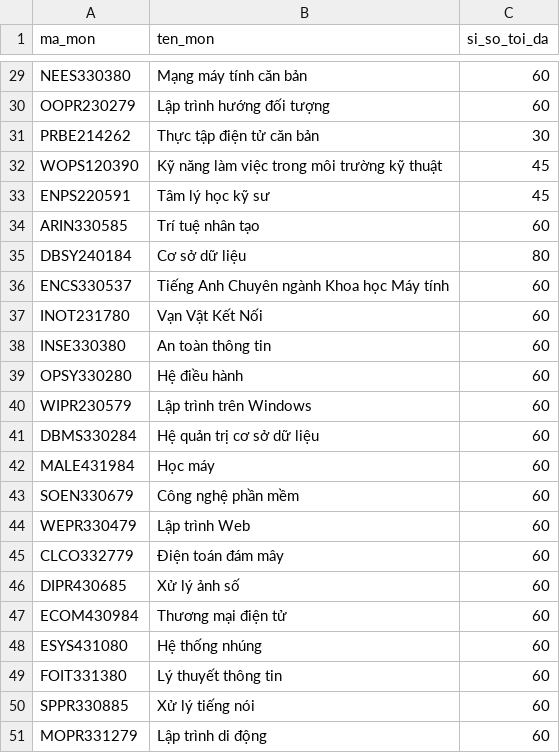
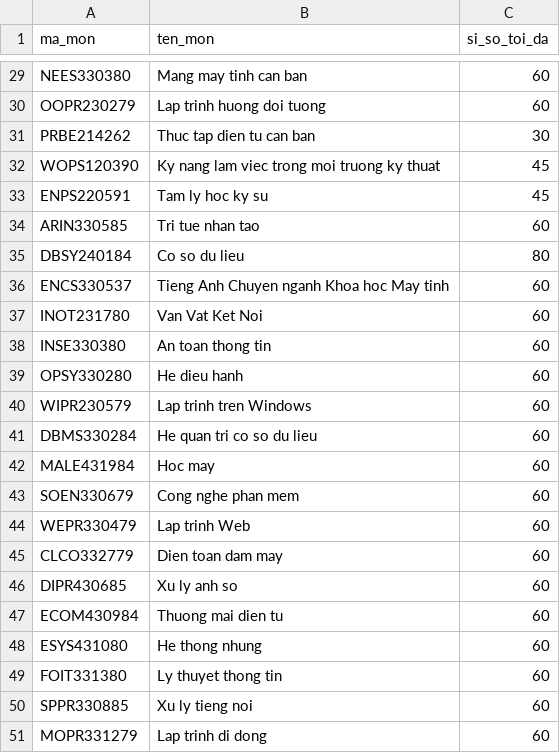
Before and after one commit to luonghoangnhatlam2022-glitch/Data_Structures_and_Algorithms_Group_10, a CSV file: DoAn_DSA_Nhom_CourseRegistration/02_Data/courses.csv, drawn as a sheet; only a part is shown, gaps mark what is left out; the diff covers the shown part only; the diff names each change by its address in the sheet, - before the commit and + after, or states it on an @@ line.

```diff
--- a/DoAn_DSA_Nhom_CourseRegistration/02_Data/courses.csv
+++ b/DoAn_DSA_Nhom_CourseRegistration/02_Data/courses.csv
-B29 (ten_mon): Mạng máy tính căn bản
+B29 (ten_mon): Mang may tinh can ban
-B30 (ten_mon): Lập trình hướng đối tượng
+B30 (ten_mon): Lap trinh huong doi tuong
-B31 (ten_mon): Thực tập điện tử căn bản
+B31 (ten_mon): Thuc tap dien tu can ban
-B32 (ten_mon): Kỹ năng làm việc trong môi trường kỹ thuật
+B32 (ten_mon): Ky nang lam viec trong moi truong ky thuat
-B33 (ten_mon): Tâm lý học kỹ sư
+B33 (ten_mon): Tam ly hoc ky su
-B34 (ten_mon): Trí tuệ nhân tạo
+B34 (ten_mon): Tri tue nhan tao
-B35 (ten_mon): Cơ sở dữ liệu
+B35 (ten_mon): Co so du lieu
-B36 (ten_mon): Tiếng Anh Chuyên ngành Khoa học Máy tính
+B36 (ten_mon): Tieng Anh Chuyen nganh Khoa hoc May tinh
-B37 (ten_mon): Vạn Vật Kết Nối
+B37 (ten_mon): Van Vat Ket Noi
-B38 (ten_mon): An toàn thông tin
+B38 (ten_mon): An toan thong tin
-B39 (ten_mon): Hệ điều hành
+B39 (ten_mon): He dieu hanh
-B40 (ten_mon): Lập trình trên Windows
+B40 (ten_mon): Lap trinh tren Windows
-B41 (ten_mon): Hệ quản trị cơ sở dữ liệu
+B41 (ten_mon): He quan tri co so du lieu
-B42 (ten_mon): Học máy
+B42 (ten_mon): Hoc may
-B43 (ten_mon): Công nghệ phần mềm
+B43 (ten_mon): Cong nghe phan mem
-B44 (ten_mon): Lập trình Web
+B44 (ten_mon): Lap trinh Web
-B45 (ten_mon): Điện toán đám mây
+B45 (ten_mon): Dien toan dam may
-B46 (ten_mon): Xử lý ảnh số
+B46 (ten_mon): Xu ly anh so
-B47 (ten_mon): Thương mại điện tử
+B47 (ten_mon): Thuong mai dien tu
-B48 (ten_mon): Hệ thống nhúng
+B48 (ten_mon): He thong nhung
-B49 (ten_mon): Lý thuyết thông tin
+B49 (ten_mon): Ly thuyet thong tin
-B50 (ten_mon): Xử lý tiếng nói
+B50 (ten_mon): Xu ly tieng noi
-B51 (ten_mon): Lập trình di động
+B51 (ten_mon): Lap trinh di dong
```
Also changed, not shown: 27 edited cells elsewhere in this file, DoAn_DSA_Nhom_CourseRegistration/02_Data/Sinh_Vien.csv.
